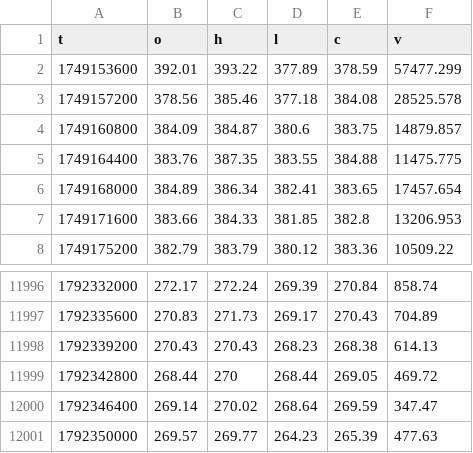
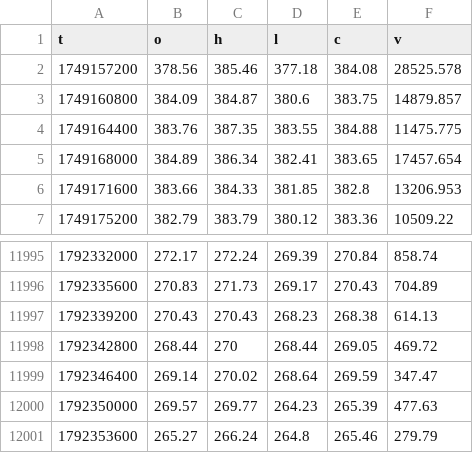
Before and after one commit to iamuna/blofinbot, a CSV file: hours/BCH.csv, drawn as a sheet; only a part is shown, gaps mark what is left out; removed rows and columns are numbered as before the commit, all else as after; the diff names each change by its address in the sheet, - before the commit and + after, or states it on an @@ line.

```diff
--- a/hours/BCH.csv
+++ b/hours/BCH.csv
-row 2: 1749153600 | 392.01 | 393.22 | 377.89 | 378.59 | 57477.299
+row 12001: 1792353600 | 265.27 | 266.24 | 264.8 | 265.46 | 279.79
```
Also changed, not shown: hours/INJ.csv, hours/PUMP.csv, 19 other files.
